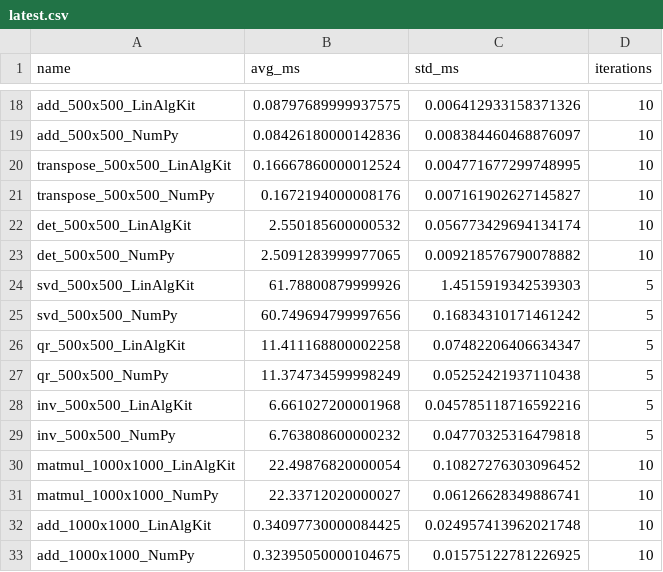
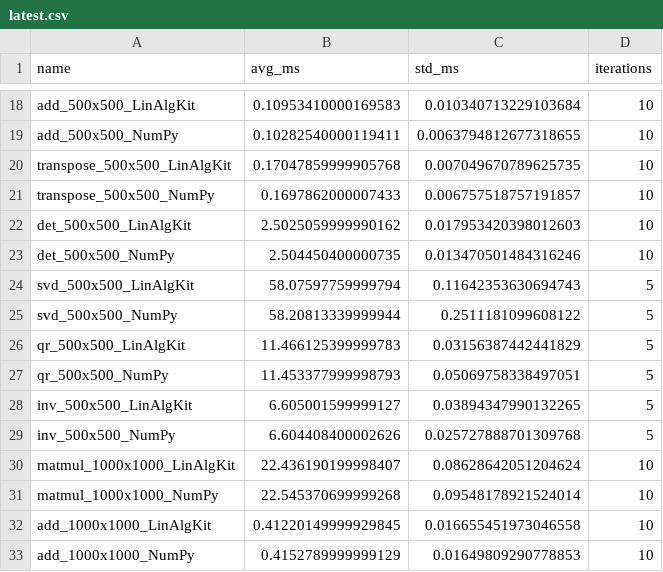
Before and after one commit to SciComputeOrg/LinAlgKit, a CSV file: data/benchmarks/latest.csv, drawn as a sheet; only a part is shown, gaps mark what is left out; the diff covers the shown part only; the diff names each change by its address in the sheet, - before the commit and + after, or states it on an @@ line.

```diff
--- a/data/benchmarks/latest.csv
+++ b/data/benchmarks/latest.csv
-B18 (avg_ms): 0.08797689999937575
+B18 (avg_ms): 0.10953410000169583
-C18 (std_ms): 0.006412933158371326
+C18 (std_ms): 0.010340713229103684
-B19 (avg_ms): 0.08426180000142836
+B19 (avg_ms): 0.10282540000119411
-C19 (std_ms): 0.008384460468876097
+C19 (std_ms): 0.0063794812677318655
-B20 (avg_ms): 0.16667860000012524
+B20 (avg_ms): 0.17047859999905768
-C20 (std_ms): 0.004771677299748995
+C20 (std_ms): 0.007049670789625735
-B21 (avg_ms): 0.1672194000008176
+B21 (avg_ms): 0.1697862000007433
-C21 (std_ms): 0.007161902627145827
+C21 (std_ms): 0.006757518757191857
-B22 (avg_ms): 2.550185600000532
+B22 (avg_ms): 2.5025059999990162
-C22 (std_ms): 0.056773429694134174
+C22 (std_ms): 0.017953420398012603
-B23 (avg_ms): 2.5091283999977065
+B23 (avg_ms): 2.504450400000735
-C23 (std_ms): 0.009218576790078882
+C23 (std_ms): 0.013470501484316246
-B24 (avg_ms): 61.78800879999926
+B24 (avg_ms): 58.07597759999794
-C24 (std_ms): 1.4515919342539303
+C24 (std_ms): 0.11642353630694743
-B25 (avg_ms): 60.749694799997656
+B25 (avg_ms): 58.20813339999944
-C25 (std_ms): 0.16834310171461242
+C25 (std_ms): 0.2511181099608122
-B26 (avg_ms): 11.411168800002258
+B26 (avg_ms): 11.466125399999783
-C26 (std_ms): 0.07482206406634347
+C26 (std_ms): 0.03156387442441829
-B27 (avg_ms): 11.374734599998249
+B27 (avg_ms): 11.453377999998793
-C27 (std_ms): 0.05252421937110438
+C27 (std_ms): 0.05069758338497051
-B28 (avg_ms): 6.661027200001968
+B28 (avg_ms): 6.605001599999127
-C28 (std_ms): 0.045785118716592216
+C28 (std_ms): 0.03894347990132265
-B29 (avg_ms): 6.763808600000232
+B29 (avg_ms): 6.604408400002626
-C29 (std_ms): 0.04770325316479818
+C29 (std_ms): 0.025727888701309768
-B30 (avg_ms): 22.49876820000054
+B30 (avg_ms): 22.436190199998407
-C30 (std_ms): 0.10827276303096452
+C30 (std_ms): 0.08628642051204624
-B31 (avg_ms): 22.33712020000027
+B31 (avg_ms): 22.545370699999268
-C31 (std_ms): 0.06126628349886741
+C31 (std_ms): 0.09548178921524014
-B32 (avg_ms): 0.34097730000084425
+B32 (avg_ms): 0.41220149999929845
-C32 (std_ms): 0.024957413962021748
+C32 (std_ms): 0.016655451973046558
-B33 (avg_ms): 0.32395050000104675
+B33 (avg_ms): 0.4152789999999129
-C33 (std_ms): 0.01575122781226925
+C33 (std_ms): 0.01649809290778853
```
Also changed, not shown: 46 edited cells elsewhere in this file, 3 other files.
